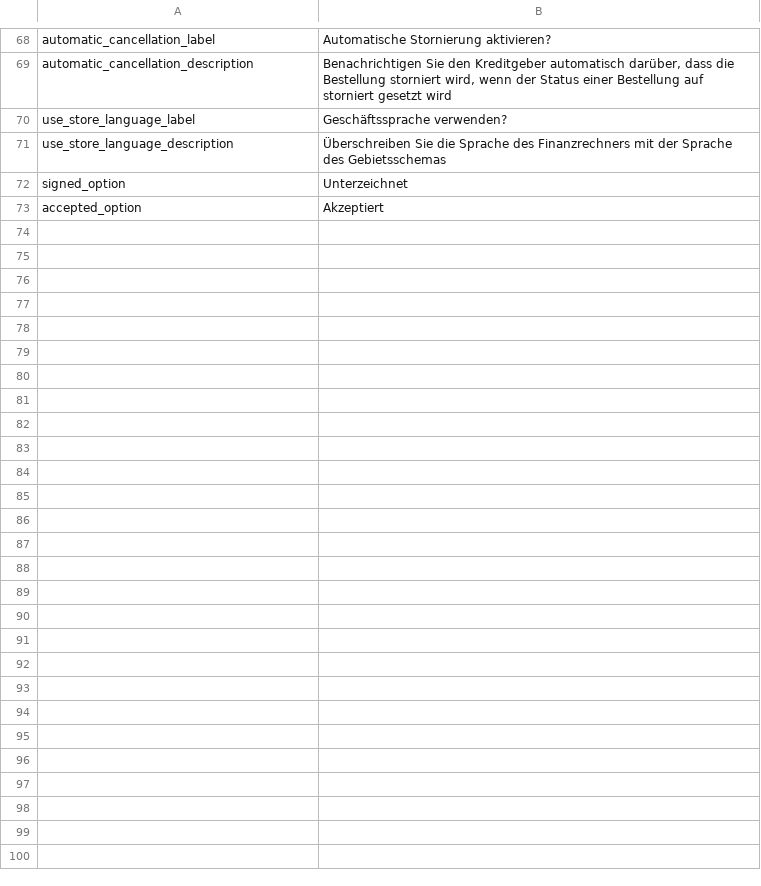
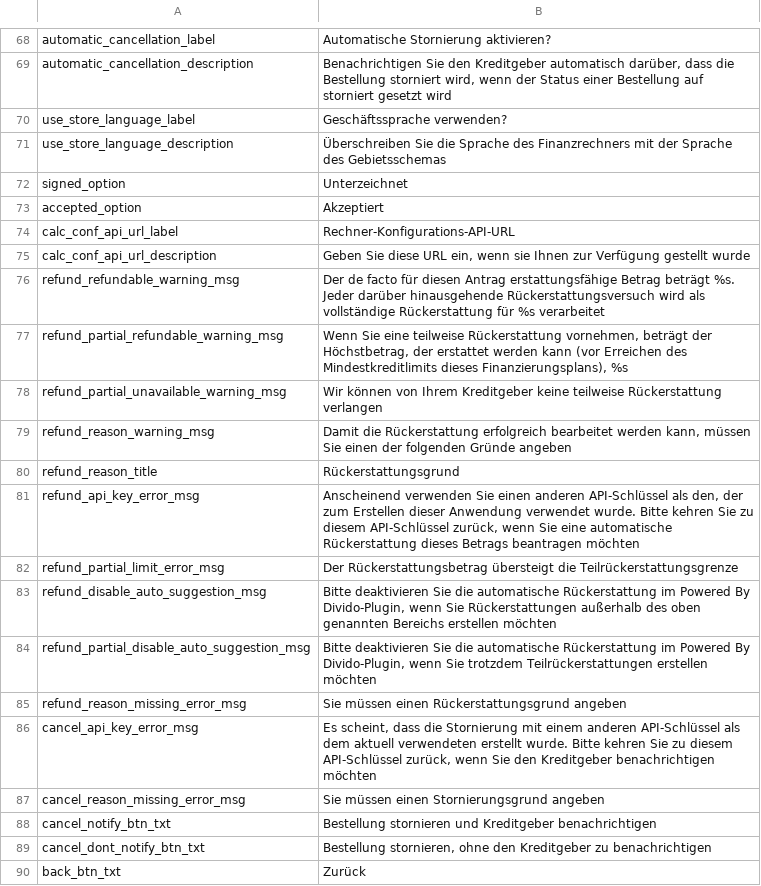
Before and after one commit to dividohq/finance-plugin-magento2, a CSV file: i18n/de_DE.csv, drawn as a sheet; only a part is shown, gaps mark what is left out; the diff names each change by its address in the sheet, - before the commit and + after, or states it on an @@ line.

Commit message:
fix:LM2-1628 Refund/Cancellation overhaul (#125)
* chore: adds getApplication function

* chore: adds specific Refund Exception

* feat: check refundable amount before refund

* feat: adds an info block to display info to the merchant prior to refund attempt

* feat: tweaks RefundObserver to obtain info from new block

* chore: adds a bit of css

* chore: updates the Data class to make everything work

* chore: remove function return type for php 7.4?

* chore: catch MerchantApiBadeResponseException

* chore: maybe this function is more useful

* chore: adds scaffolding for Refund Items

* chore: simplifies upper bound and actually passes it through

* feat: itemises refund items and checks upper bound

* chore: adds partial refund based checks

* feat: adds partial refund check

* chore: translates text

* chore: adds further information

* chore: catch partial refunds when not available

* chore: improve wording

* chore: remove use of form

* chore: adds cancel modal to override regular cancel confirmation

* chore: adds checks and CancelException

* chore: more specific if statement

* chore: bypass checks if not notifying the lender

* chore: adds translations

* fix: includes Data class

* chore: use PAYMENT_METHOD const

```diff
--- a/i18n/de_DE.csv
+++ b/i18n/de_DE.csv
+row 74: calc_conf_api_url_label | Rechner-Konfigurations-API-URL
+row 75: calc_conf_api_url_description | Geben Sie diese URL ein, wenn sie Ihnen zur Verfügung gestellt wurde
+row 76: refund_refundable_warning_msg | Der de facto für diesen Antrag erstattungsfähige Betrag beträgt %s. Jeder darüber hinausgehende Rückerstattungsversuch wird als vollständige Rückerstattung für %s verarbeitet
+row 77: refund_partial_refundable_warning_msg | Wenn Sie eine teilweise Rückerstattung vornehmen, beträgt der Höchstbetrag, der erstattet werden kann (vor Erreichen des Mindestkreditlimits dieses Finanzierungsplans), %s
+row 78: refund_partial_unavailable_warning_msg | Wir können von Ihrem Kreditgeber keine teilweise Rückerstattung verlangen
+row 79: refund_reason_warning_msg | Damit die Rückerstattung erfolgreich bearbeitet werden kann, müssen Sie einen der folgenden Gründe angeben
+row 80: refund_reason_title | Rückerstattungsgrund
+row 81: refund_api_key_error_msg | Anscheinend verwenden Sie einen anderen API-Schlüssel als den, der zum Erstellen dieser Anwendung verwendet wurde. Bitte kehren Sie zu diesem API-Schlüssel zurück, wenn Sie eine automatische Rückerstattung dieses Betrags beantragen möchten
+row 82: refund_partial_limit_error_msg | Der Rückerstattungsbetrag übersteigt die Teilrückerstattungsgrenze
+row 83: refund_disable_auto_suggestion_msg | Bitte deaktivieren Sie die automatische Rückerstattung im Powered By Divido-Plugin, wenn Sie Rückerstattungen außerhalb des oben genannten Bereichs erstellen möchten
+row 84: refund_partial_disable_auto_suggestion_msg | Bitte deaktivieren Sie die automatische Rückerstattung im Powered By Divido-Plugin, wenn Sie trotzdem Teilrückerstattungen erstellen möchten
+row 85: refund_reason_missing_error_msg | Sie müssen einen Rückerstattungsgrund angeben
+row 86: cancel_api_key_error_msg | Es scheint, dass die Stornierung mit einem anderen API-Schlüssel als dem aktuell verwendeten erstellt wurde. Bitte kehren Sie zu diesem API-Schlüssel zurück, wenn Sie den Kreditgeber benachrichtigen möchten
+row 87: cancel_reason_missing_error_msg | Sie müssen einen Stornierungsgrund angeben
+row 88: cancel_notify_btn_txt | Bestellung stornieren und Kreditgeber benachrichtigen
+row 89: cancel_dont_notify_btn_txt | Bestellung stornieren, ohne den Kreditgeber zu benachrichtigen
+row 90: back_btn_txt | Zurück
```
Also changed, not shown: i18n/en_GB.csv, i18n/en_US.csv, 20 other files.
